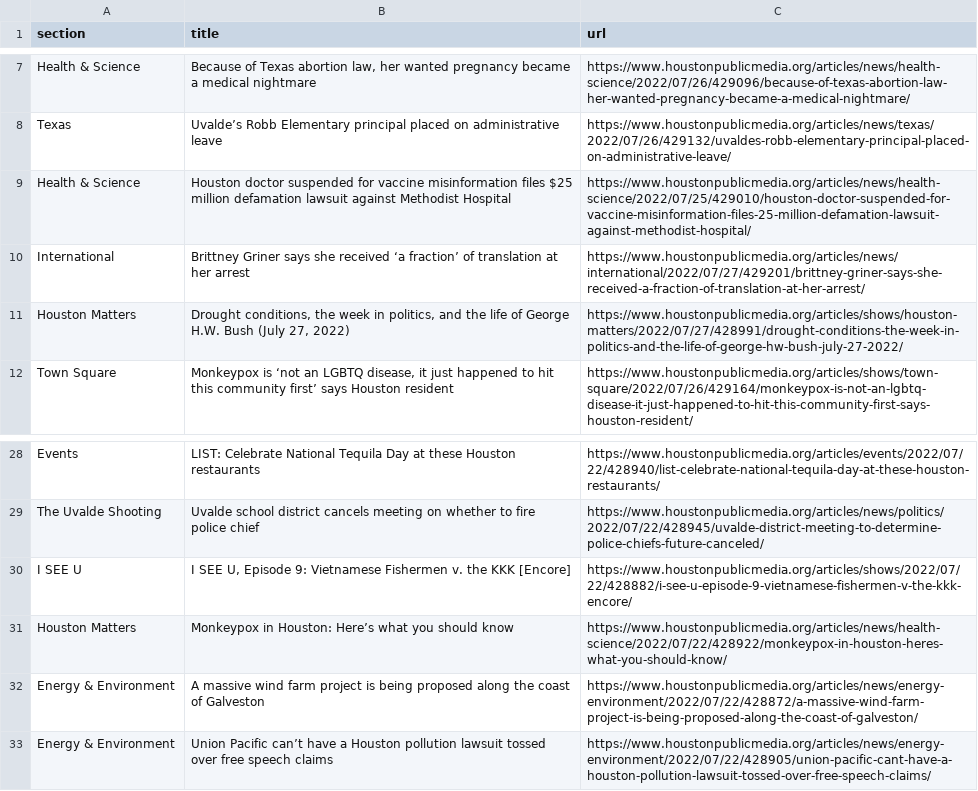
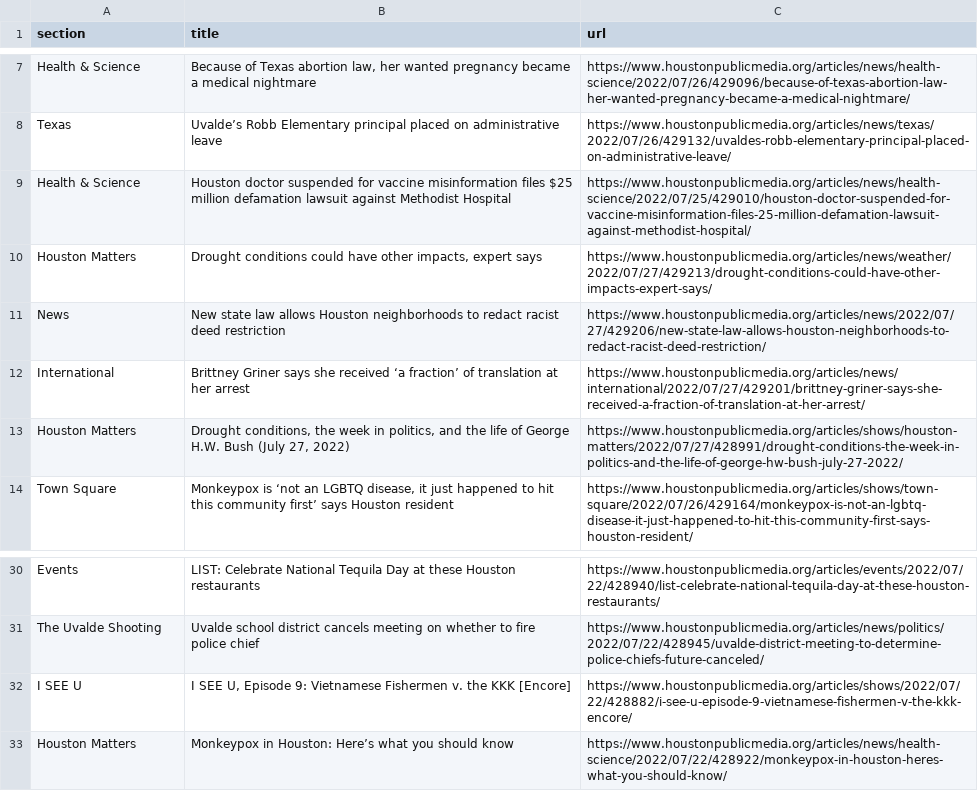
Before and after one commit to tanazm/Houston_scraped, a CSV file: npr.csv, drawn as a sheet; only a part is shown, gaps mark what is left out.

```diff
--- a/npr.csv
+++ b/npr.csv
@@ -9,2 +9,4 @@ Texas,Uvalde’s Robb Elementary principal placed on administrative leave,https:
 Health & Science,Houston doctor suspended for vaccine misinformation files $25 million defamation lawsuit against Methodist Hospital,https://www.houstonpublicmedia.org/articles/news/health-science/2022/07/25/429010/houston-doctor-suspended-for-vaccine-misinformation-files-25-million-defamation-lawsuit-against-methodist-hospital/
+Houston Matters,"Drought conditions could have other impacts, expert says",https://www.houstonpublicmedia.org/articles/news/weather/2022/07/27/429213/drought-conditions-could-have-other-impacts-expert-says/
+News,New state law allows Houston neighborhoods to redact racist deed restriction,https://www.houstonpublicmedia.org/articles/news/2022/07/27/429206/new-state-law-allows-houston-neighborhoods-to-redact-racist-deed-restriction/
 International,Brittney Griner says she received ‘a fraction’ of translation at her arrest,https://www.houstonpublicmedia.org/articles/news/international/2022/07/27/429201/brittney-griner-says-she-received-a-fraction-of-translation-at-her-arrest/
@@ -31,3 +33 @@ I SEE U,"I SEE U, Episode 9: Vietnamese Fishermen v. the KKK [Encore]",https://w
 Houston Matters,Monkeypox in Houston: Here’s what you should know,https://www.houstonpublicmedia.org/articles/news/health-science/2022/07/22/428922/monkeypox-in-houston-heres-what-you-should-know/
-Energy & Environment,A massive wind farm project is being proposed along the coast of Galveston,https://www.houstonpublicmedia.org/articles/news/energy-environment/2022/07/22/428872/a-massive-wind-farm-project-is-being-proposed-along-the-coast-of-galveston/
-Energy & Environment,Union Pacific can’t have a Houston pollution lawsuit tossed over free speech claims,https://www.houstonpublicmedia.org/articles/news/energy-environment/2022/07/22/428905/union-pacific-cant-have-a-houston-pollution-lawsuit-tossed-over-free-speech-claims/
```
